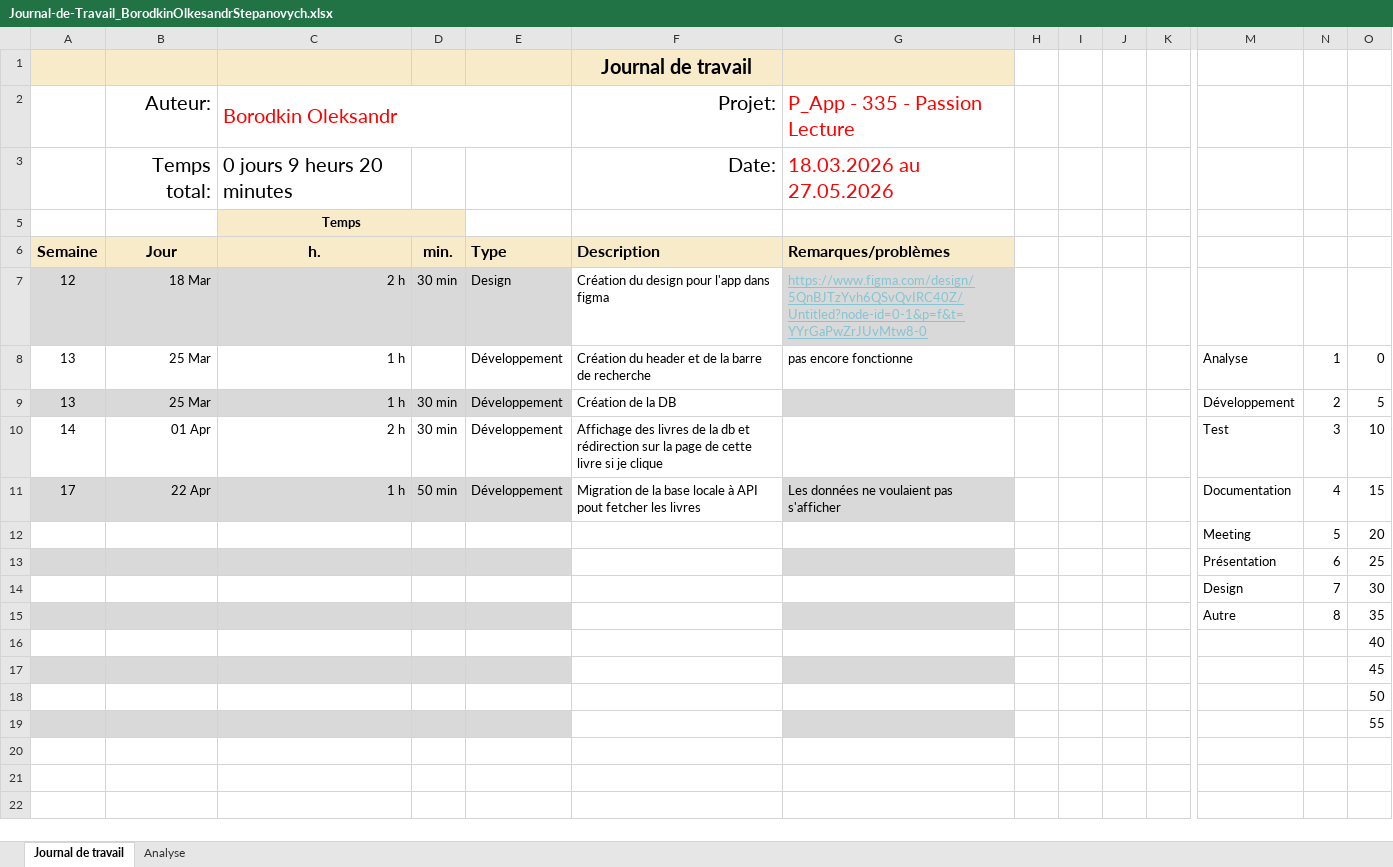
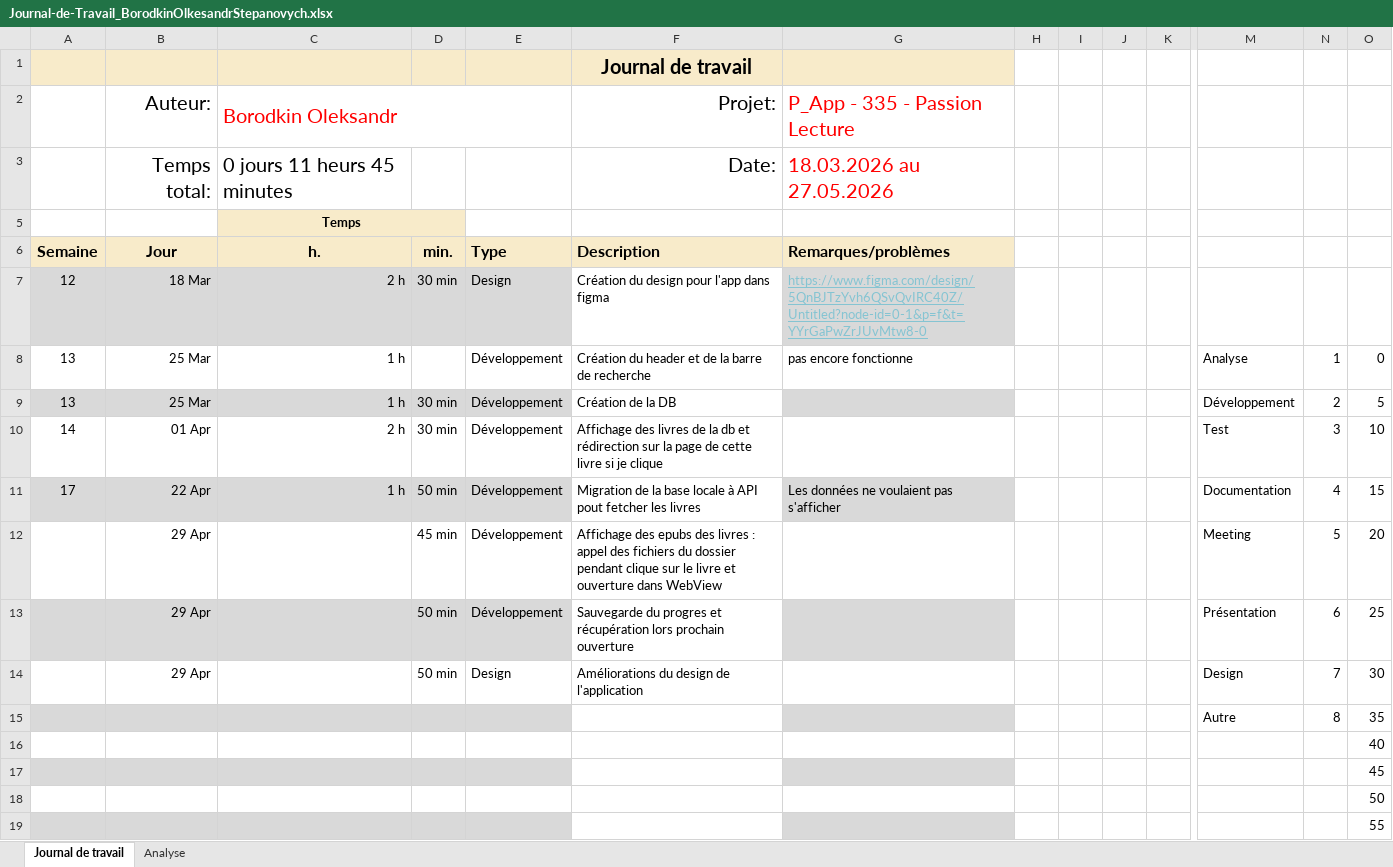
Before and after one commit to SachaBorodkin/ReadMe, an Excel workbook: doc/Journal-de-Travail_BorodkinOlkesandrStepanovych.xlsx, sheet Journal de travail, drawn as a sheet; only a part is shown, gaps mark what is left out; values as stored, in another font and other column widths than the file's, no borders; conditional formats and table styles not drawn; removed rows and columns are numbered as before the commit, all else as after; rows hold the shown columns only; the diff names each change by its address in the sheet, - before the commit and + after, or states it on an @@ line.

Commit message:
doc(jdt): mise à jour du JdT

```diff
--- a/doc/Journal-de-Travail_BorodkinOlkesandrStepanovych.xlsx (sheet Journal de travail)
+++ b/doc/Journal-de-Travail_BorodkinOlkesandrStepanovych.xlsx (sheet Journal de travail)
-C3 (h.): 0 jours 9 heurs 20 minutes
+C3 (h.): 0 jours 11 heurs 45 minutes
-row 12:  |  |  |  |  |  |  |  |  |  |  | Meeting | 5 | 20
-row 13:  |  |  |  |  |  |  |  |  |  |  | Présentation | 6 | 25
-row 14:  |  |  |  |  |  |  |  |  |  |  | Design | 7 | 30
+row 12:  | 29 Apr |  | 45 min | Développement | Affichage des epubs des livres : appel des fichiers du dossier pendant clique sur le livre et ouverture dans WebView |  |  |  |  |  | Meeting | 5 | 20
+row 13:  | 29 Apr |  | 50 min | Développement | Sauvegarde du progres et récupération lors prochain ouverture |  |  |  |  |  | Présentation | 6 | 25
+row 14:  | 29 Apr |  | 50 min | Design | Améliorations du design de l'application |  |  |  |  |  | Design | 7 | 30
```
Also changed, not shown: sheet Analyse, hidden cells, charts or pictures.
